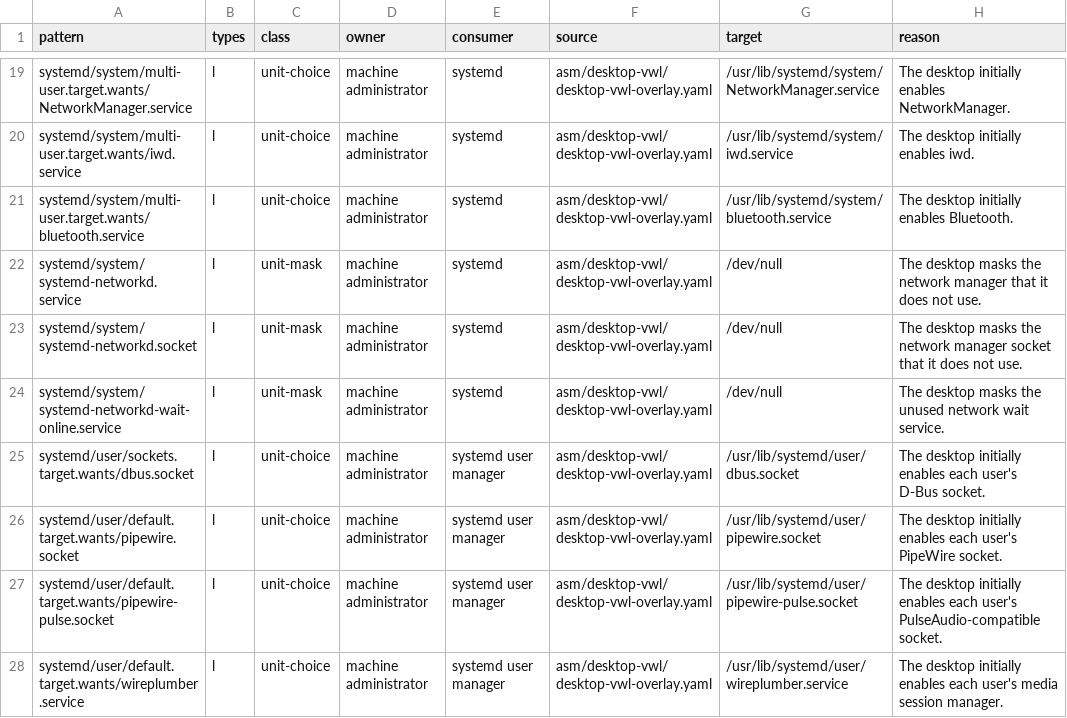
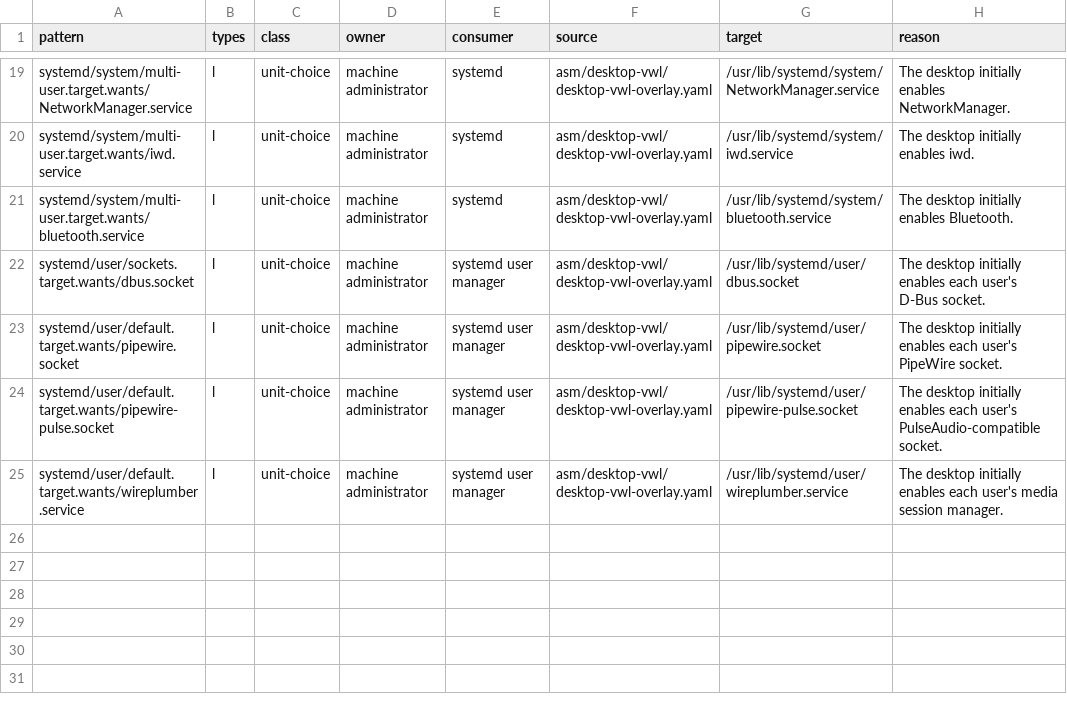
Before and after one commit to wegel/2nex, a TSV file: scripts/factory-etc-policy.tsv, drawn as a sheet; only a part is shown, gaps mark what is left out; the diff names each change by its address in the sheet, - before the commit and + after, or states it on an @@ line.

Commit message:
asm: prove machine state across upgrades

```diff
--- a/scripts/factory-etc-policy.tsv
+++ b/scripts/factory-etc-policy.tsv
-row 22: systemd/system/systemd-networkd.service | l | unit-mask | machine administrator | systemd | asm/desktop-vwl/desktop-vwl-overlay.yaml | /dev/null | The desktop masks the network manager that it does not use.
-row 23: systemd/system/systemd-networkd.socket | l | unit-mask | machine administrator | systemd | asm/desktop-vwl/desktop-vwl-overlay.yaml | /dev/null | The desktop masks the network manager socket that it does not use.
-row 24: systemd/system/systemd-networkd-wait-online.service | l | unit-mask | machine administrator | systemd | asm/desktop-vwl/desktop-vwl-overlay.yaml | /dev/null | The desktop masks the unused network wait service.
```
Also changed, not shown: 15 other files.
